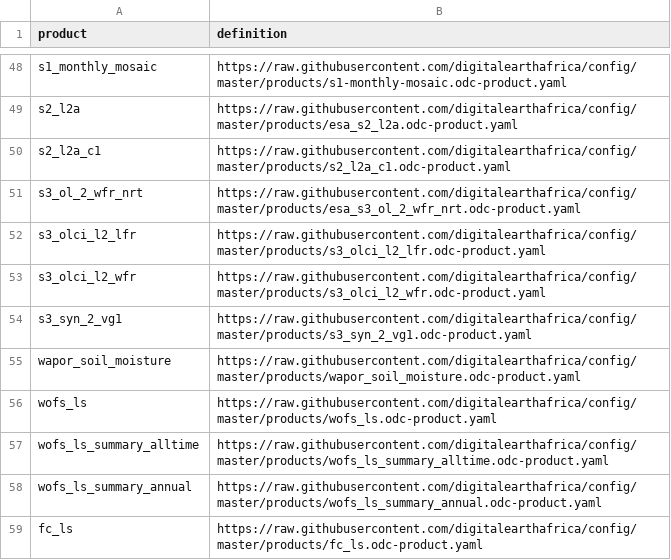
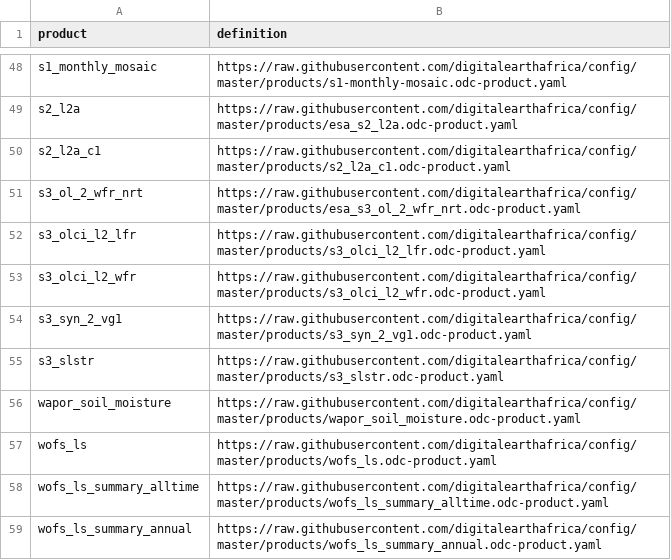
Before and after one commit to digitalearthafrica/config, a CSV file: dev/products_dev.csv, drawn as a sheet; only a part is shown, gaps mark what is left out; the shorter side is filled out with more unchanged rows; the diff names each change by its address in the sheet, - before the commit and + after, or states it on an @@ line.

Commit message:
Add Sentinel-3 SLSTR to Dev

```diff
--- a/dev/products_dev.csv
+++ b/dev/products_dev.csv
+row 55: s3_slstr | https://raw.githubusercontent.com/digitalearthafrica/config/master/products/s3_slstr.odc-product.yaml
```
